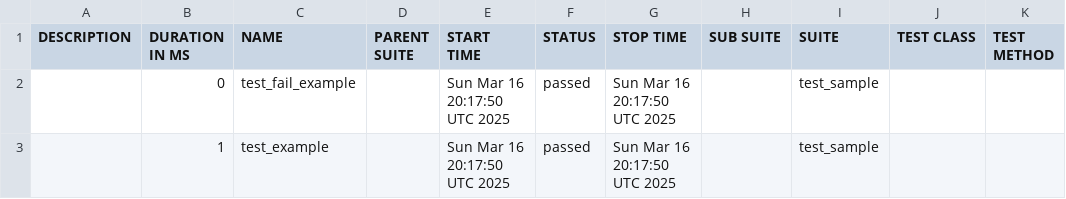
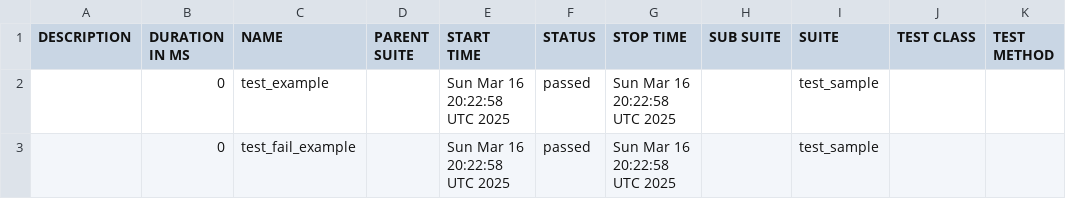
Before and after one commit to Pavani-kp/test, a CSV file: data/suites.csv, drawn as a sheet.

```diff
--- a/data/suites.csv
+++ b/data/suites.csv
@@ -1,3 +1,3 @@
 "DESCRIPTION","DURATION IN MS","NAME","PARENT SUITE","START TIME","STATUS","STOP TIME","SUB SUITE","SUITE","TEST CLASS","TEST METHOD"
-"","0","test_fail_example","","Sun Mar 16 20:17:50 UTC 2025","passed","Sun Mar 16 20:17:50 UTC 2025","","test_sample","",""
-"","1","test_example","","Sun Mar 16 20:17:50 UTC 2025","passed","Sun Mar 16 20:17:50 UTC 2025","","test_sample","",""
+"","0","test_example","","Sun Mar 16 20:22:58 UTC 2025","passed","Sun Mar 16 20:22:58 UTC 2025","","test_sample","",""
+"","0","test_fail_example","","Sun Mar 16 20:22:58 UTC 2025","passed","Sun Mar 16 20:22:58 UTC 2025","","test_sample","",""
```
Also changed, not shown: 16 other files.
